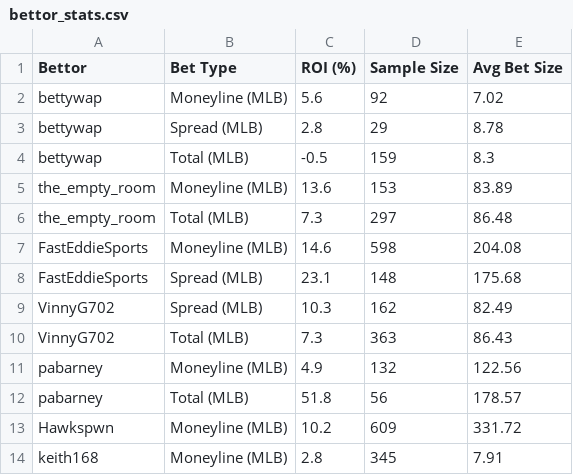
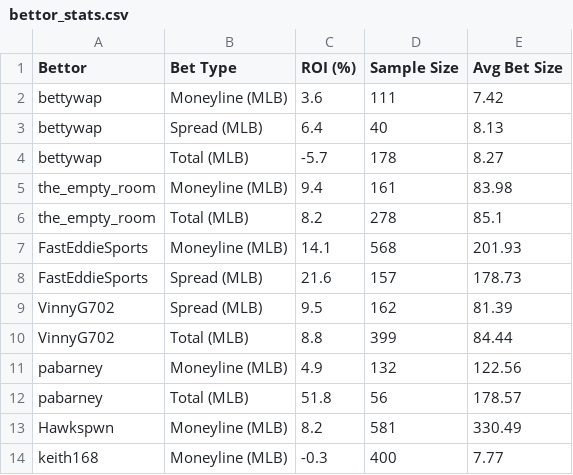
Before and after one commit to cdcr34/Hot-bets, a CSV file: bettor_stats.csv, drawn as a sheet; only a part is shown; the diff covers the shown part only.

Commit message:
Update bettor_stats.csv

```diff
--- a/bettor_stats.csv
+++ b/bettor_stats.csv
@@ -1,14 +1,14 @@
 Bettor,Bet Type,ROI (%),Sample Size,Avg Bet Size
-bettywap,Moneyline (MLB),5.6,92,7.02
-bettywap,Spread (MLB),2.8,29,8.78
-bettywap,Total (MLB),-0.5,159,8.3
-the_empty_room,Moneyline (MLB),13.6,153,83.89
-the_empty_room,Total (MLB),7.3,297,86.48
-FastEddieSports,Moneyline (MLB),14.6,598,204.08
-FastEddieSports,Spread (MLB),23.1,148,175.68
-VinnyG702,Spread (MLB),10.3,162,82.49
-VinnyG702,Total (MLB),7.3,363,86.43
+bettywap,Moneyline (MLB),3.6,111,7.42
+bettywap,Spread (MLB),6.4,40,8.13
+bettywap,Total (MLB),-5.7,178,8.27
+the_empty_room,Moneyline (MLB),9.4,161,83.98
+the_empty_room,Total (MLB),8.2,278,85.1
+FastEddieSports,Moneyline (MLB),14.1,568,201.93
+FastEddieSports,Spread (MLB),21.6,157,178.73
+VinnyG702,Spread (MLB),9.5,162,81.39
+VinnyG702,Total (MLB),8.8,399,84.44
 pabarney,Moneyline (MLB),4.9,132,122.56
 pabarney,Total (MLB),51.8,56,178.57
-Hawkspwn,Moneyline (MLB),10.2,609,331.72
-keith168,Moneyline (MLB),2.8,345,7.91
+Hawkspwn,Moneyline (MLB),8.2,581,330.49
+keith168,Moneyline (MLB),-0.3,400,7.77
```
Also changed, not shown: 2 added rows and 15 edited cells elsewhere in this file.
